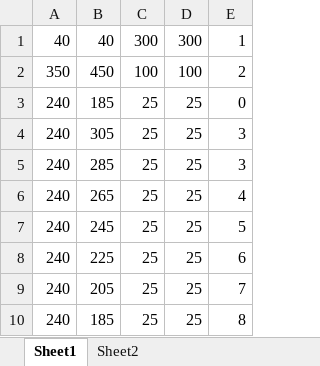
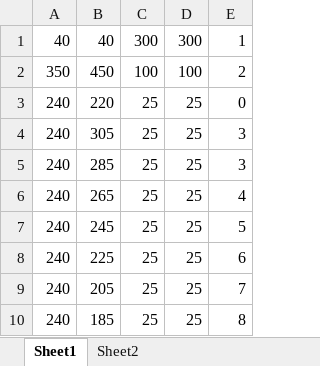
Before and after one commit to lacie-life/junbot_adaptive_planner, an Excel workbook: simulation/python/Book1_copy_4.xlsx, sheet Sheet1, drawn as a sheet; values as stored, in another font and other column widths than the file's, no borders; the diff names each change by its address in the sheet, - before the commit and + after, or states it on an @@ line.

```diff
--- a/simulation/python/Book1_copy_4.xlsx (sheet Sheet1)
+++ b/simulation/python/Book1_copy_4.xlsx (sheet Sheet1)
-B3: 185
+B3: 220
```
Also changed, not shown: simulation/python/Book1_copy_5.xlsx, 8 other files.
